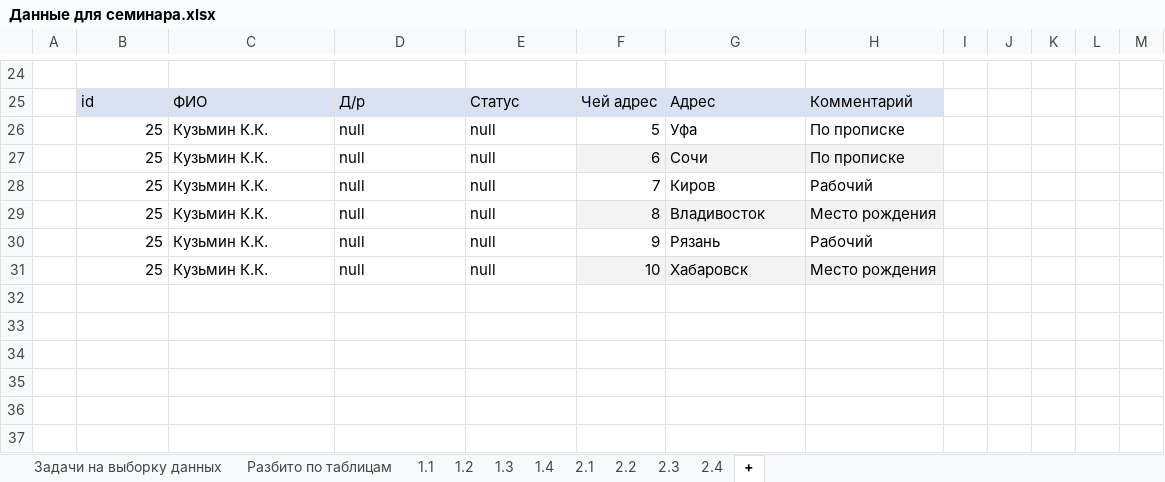
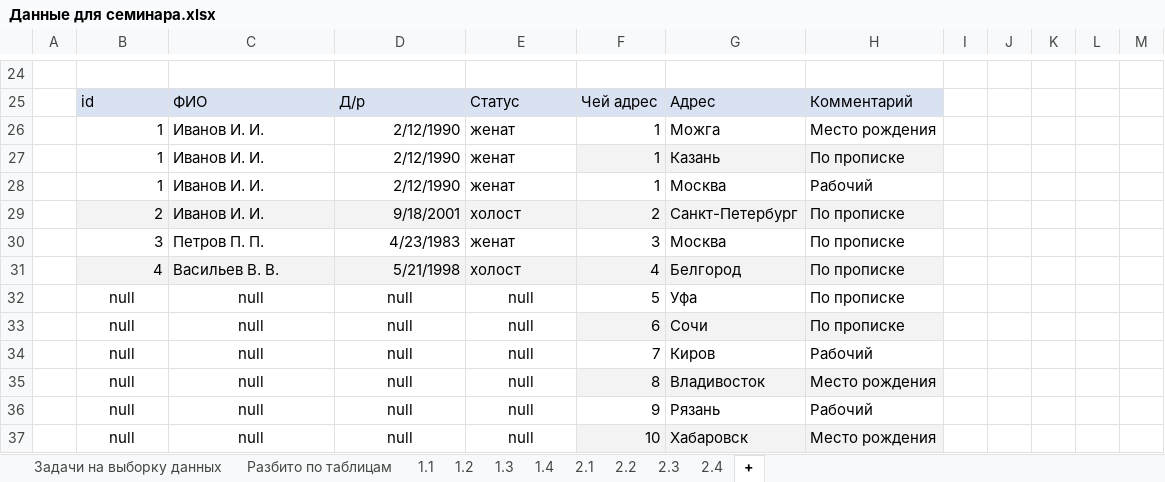
Before and after one commit to 00alex/all, an Excel workbook: SQL/practika/practika 2.0/Данные для семинара.xlsx, sheet +, drawn as a sheet; only a part is shown, gaps mark what is left out; values as stored, in another font and other column widths than the file's, no borders; addresses are those after the commit; the diff names each change by its address in the sheet, - before the commit and + after, or states it on an @@ line.

```diff
--- a/SQL/practika/practika 2.0/Данные для семинара.xlsx (sheet +)
+++ b/SQL/practika/practika 2.0/Данные для семинара.xlsx (sheet +)
+row 26:  | 1 | Иванов И. И. | 2/12/1990 | женат | 1 | Можга | Место рождения
+row 27:  | 1 | Иванов И. И. | 2/12/1990 | женат | 1 | Казань | По прописке
+row 28:  | 1 | Иванов И. И. | 2/12/1990 | женат | 1 | Москва | Рабочий
+row 29:  | 2 | Иванов И. И. | 9/18/2001 | холост | 2 | Санкт-Петербург | По прописке
+row 30:  | 3 | Петров П. П. | 4/23/1983 | женат | 3 | Москва | По прописке
+row 31:  | 4 | Васильев В. В. | 5/21/1998 | холост | 4 | Белгород | По прописке
-B32:B37: 25
+B32:B37: null
-B32:B37 alignment: right
+B32:B37 alignment: center
-C32:C37: Кузьмин К.К.
+C32:C37: null
-C32:E37 alignment: left
+C32:E37 alignment: center
```
Also changed, not shown: 8 other files.
